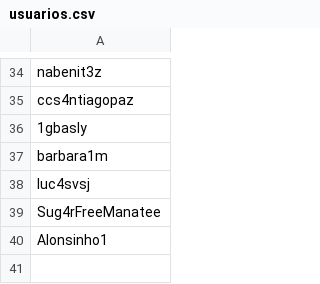
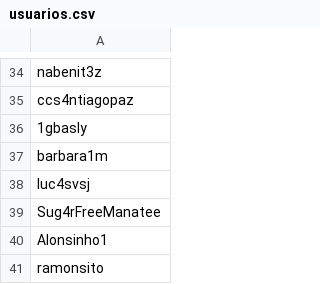
Before and after one commit to rieg-ec/IIC-2233, a CSV file: Tareas/T00/usuarios.csv, drawn as a sheet; only a part is shown, gaps mark what is left out.

```diff
--- a/Tareas/T00/usuarios.csv
+++ b/Tareas/T00/usuarios.csv
@@ -40 +40,2 @@ Sug4rFreeManatee
 Alonsinho1
+ramonsito
```
Also changed, not shown: 2 other files.
